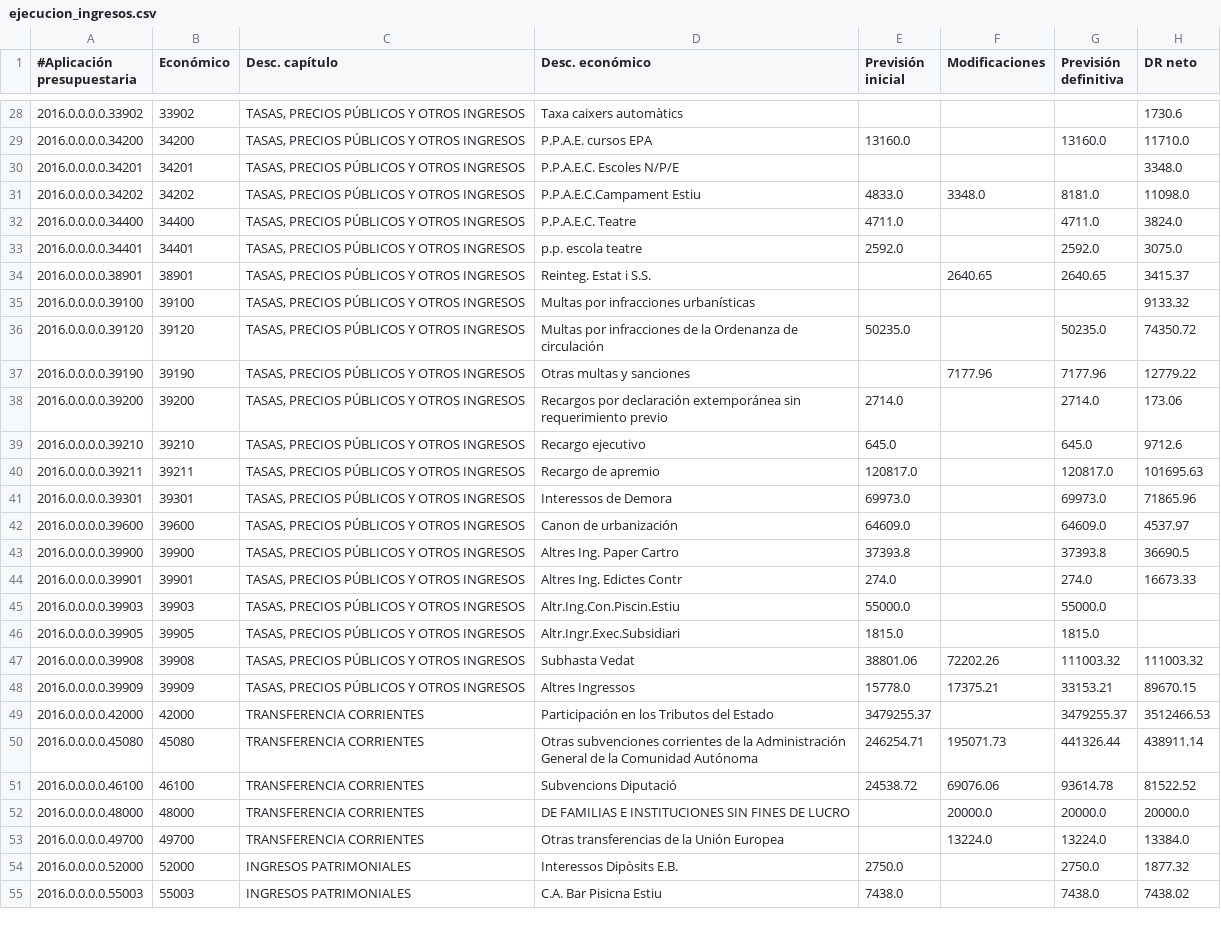
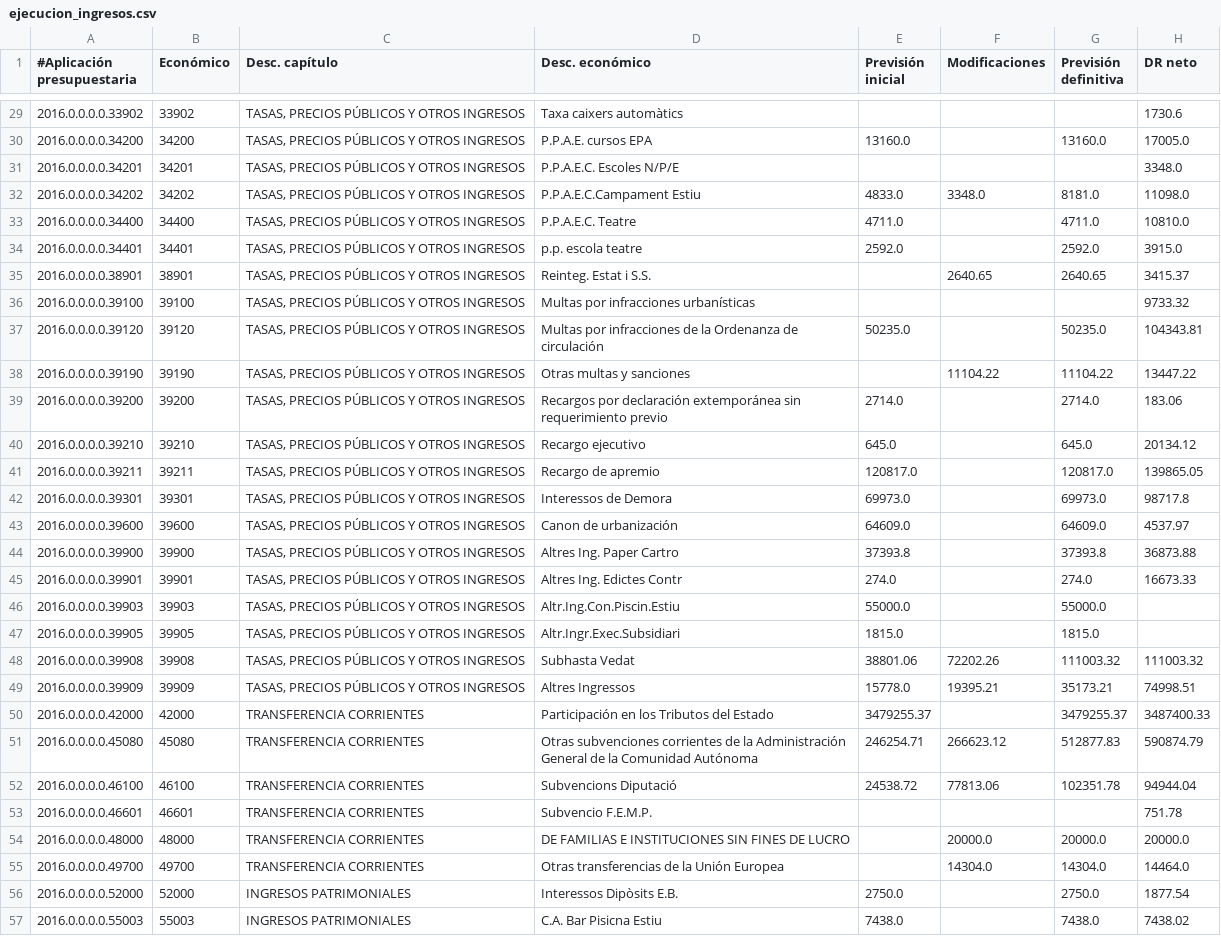
Before and after one commit to civio/presupuesto-silla, a CSV file: data/ca/municipio/2016/ejecucion_ingresos.csv, drawn as a sheet; only a part is shown, gaps mark what is left out; the diff covers the shown part only.

```diff
--- a/data/ca/municipio/2016/ejecucion_ingresos.csv
+++ b/data/ca/municipio/2016/ejecucion_ingresos.csv
@@ -28,17 +29,17 @@
 2016.0.0.0.0.33902,33902,"TASAS, PRECIOS PÚBLICOS Y OTROS INGRESOS",Taxa caixers automàtics,,,,1730.6
-2016.0.0.0.0.34200,34200,"TASAS, PRECIOS PÚBLICOS Y OTROS INGRESOS",P.P.A.E. cursos EPA,13160.0,,13160.0,11710.0
+2016.0.0.0.0.34200,34200,"TASAS, PRECIOS PÚBLICOS Y OTROS INGRESOS",P.P.A.E. cursos EPA,13160.0,,13160.0,17005.0
 2016.0.0.0.0.34201,34201,"TASAS, PRECIOS PÚBLICOS Y OTROS INGRESOS",P.P.A.E.C. Escoles N/P/E,,,,3348.0
 2016.0.0.0.0.34202,34202,"TASAS, PRECIOS PÚBLICOS Y OTROS INGRESOS",P.P.A.E.C.Campament Estiu,4833.0,3348.0,8181.0,11098.0
-2016.0.0.0.0.34400,34400,"TASAS, PRECIOS PÚBLICOS Y OTROS INGRESOS",P.P.A.E.C. Teatre,4711.0,,4711.0,3824.0
-2016.0.0.0.0.34401,34401,"TASAS, PRECIOS PÚBLICOS Y OTROS INGRESOS",p.p. escola teatre,2592.0,,2592.0,3075.0
+2016.0.0.0.0.34400,34400,"TASAS, PRECIOS PÚBLICOS Y OTROS INGRESOS",P.P.A.E.C. Teatre,4711.0,,4711.0,10810.0
+2016.0.0.0.0.34401,34401,"TASAS, PRECIOS PÚBLICOS Y OTROS INGRESOS",p.p. escola teatre,2592.0,,2592.0,3915.0
 2016.0.0.0.0.38901,38901,"TASAS, PRECIOS PÚBLICOS Y OTROS INGRESOS",Reinteg. Estat i S.S.,,2640.65,2640.65,3415.37
-2016.0.0.0.0.39100,39100,"TASAS, PRECIOS PÚBLICOS Y OTROS INGRESOS",Multas por infracciones urbanísticas,,,,9133.32
-2016.0.0.0.0.39120,39120,"TASAS, PRECIOS PÚBLICOS Y OTROS INGRESOS",Multas por infracciones de la Ordenanza de circulación,50235.0,,50235.0,74350.72
-2016.0.0.0.0.39190,39190,"TASAS, PRECIOS PÚBLICOS Y OTROS INGRESOS",Otras multas y sanciones,,7177.96,7177.96,12779.22
-2016.0.0.0.0.39200,39200,"TASAS, PRECIOS PÚBLICOS Y OTROS INGRESOS",Recargos por declaración extemporánea sin requerimiento previo,2714.0,,2714.0,173.06
-2016.0.0.0.0.39210,39210,"TASAS, PRECIOS PÚBLICOS Y OTROS INGRESOS",Recargo ejecutivo,645.0,,645.0,9712.6
-2016.0.0.0.0.39211,39211,"TASAS, PRECIOS PÚBLICOS Y OTROS INGRESOS",Recargo de apremio,120817.0,,120817.0,101695.63
-2016.0.0.0.0.39301,39301,"TASAS, PRECIOS PÚBLICOS Y OTROS INGRESOS",Interessos de Demora,69973.0,,69973.0,71865.96
+2016.0.0.0.0.39100,39100,"TASAS, PRECIOS PÚBLICOS Y OTROS INGRESOS",Multas por infracciones urbanísticas,,,,9733.32
+2016.0.0.0.0.39120,39120,"TASAS, PRECIOS PÚBLICOS Y OTROS INGRESOS",Multas por infracciones de la Ordenanza de circulación,50235.0,,50235.0,104343.81
+2016.0.0.0.0.39190,39190,"TASAS, PRECIOS PÚBLICOS Y OTROS INGRESOS",Otras multas y sanciones,,11104.22,11104.22,13447.22
+2016.0.0.0.0.39200,39200,"TASAS, PRECIOS PÚBLICOS Y OTROS INGRESOS",Recargos por declaración extemporánea sin requerimiento previo,2714.0,,2714.0,183.06
+2016.0.0.0.0.39210,39210,"TASAS, PRECIOS PÚBLICOS Y OTROS INGRESOS",Recargo ejecutivo,645.0,,645.0,20134.12
+2016.0.0.0.0.39211,39211,"TASAS, PRECIOS PÚBLICOS Y OTROS INGRESOS",Recargo de apremio,120817.0,,120817.0,139865.05
+2016.0.0.0.0.39301,39301,"TASAS, PRECIOS PÚBLICOS Y OTROS INGRESOS",Interessos de Demora,69973.0,,69973.0,98717.8
 2016.0.0.0.0.39600,39600,"TASAS, PRECIOS PÚBLICOS Y OTROS INGRESOS",Canon de urbanización,64609.0,,64609.0,4537.97
-2016.0.0.0.0.39900,39900,"TASAS, PRECIOS PÚBLICOS Y OTROS INGRESOS",Altres Ing. Paper Cartro,37393.8,,37393.8,36690.5
+2016.0.0.0.0.39900,39900,"TASAS, PRECIOS PÚBLICOS Y OTROS INGRESOS",Altres Ing. Paper Cartro,37393.8,,37393.8,36873.88
 2016.0.0.0.0.39901,39901,"TASAS, PRECIOS PÚBLICOS Y OTROS INGRESOS",Altres Ing. Edictes Contr,274.0,,274.0,16673.33
@@ -47,9 +48,10 @@
 2016.0.0.0.0.39908,39908,"TASAS, PRECIOS PÚBLICOS Y OTROS INGRESOS",Subhasta Vedat,38801.06,72202.26,111003.32,111003.32
-2016.0.0.0.0.39909,39909,"TASAS, PRECIOS PÚBLICOS Y OTROS INGRESOS",Altres Ingressos,15778.0,17375.21,33153.21,89670.15
-2016.0.0.0.0.42000,42000,TRANSFERENCIA CORRIENTES,Participación en los Tributos del Estado,3479255.37,,3479255.37,3512466.53
-2016.0.0.0.0.45080,45080,TRANSFERENCIA CORRIENTES,Otras subvenciones corrientes de la Administración General de la Comunidad Autónoma,246254.71,195071.73,441326.44,438911.14
-2016.0.0.0.0.46100,46100,TRANSFERENCIA CORRIENTES,Subvencions Diputació,24538.72,69076.06,93614.78,81522.52
+2016.0.0.0.0.39909,39909,"TASAS, PRECIOS PÚBLICOS Y OTROS INGRESOS",Altres Ingressos,15778.0,19395.21,35173.21,74998.51
+2016.0.0.0.0.42000,42000,TRANSFERENCIA CORRIENTES,Participación en los Tributos del Estado,3479255.37,,3479255.37,3487400.33
+2016.0.0.0.0.45080,45080,TRANSFERENCIA CORRIENTES,Otras subvenciones corrientes de la Administración General de la Comunidad Autónoma,246254.71,266623.12,512877.83,590874.79
+2016.0.0.0.0.46100,46100,TRANSFERENCIA CORRIENTES,Subvencions Diputació,24538.72,77813.06,102351.78,94944.04
+2016.0.0.0.0.46601,46601,TRANSFERENCIA CORRIENTES,Subvencio F.E.M.P.,,,,751.78
 2016.0.0.0.0.48000,48000,TRANSFERENCIA CORRIENTES,DE FAMILIAS E INSTITUCIONES SIN FINES DE LUCRO,,20000.0,20000.0,20000.0
-2016.0.0.0.0.49700,49700,TRANSFERENCIA CORRIENTES,Otras transferencias de la Unión Europea,,13224.0,13224.0,13384.0
-2016.0.0.0.0.52000,52000,INGRESOS PATRIMONIALES,Interessos Dipòsits E.B.,2750.0,,2750.0,1877.32
+2016.0.0.0.0.49700,49700,TRANSFERENCIA CORRIENTES,Otras transferencias de la Unión Europea,,14304.0,14304.0,14464.0
+2016.0.0.0.0.52000,52000,INGRESOS PATRIMONIALES,Interessos Dipòsits E.B.,2750.0,,2750.0,1877.54
 2016.0.0.0.0.55003,55003,INGRESOS PATRIMONIALES,C.A. Bar Pisicna Estiu,7438.0,,7438.0,7438.02
```
Also changed, not shown: 1 added row and 30 edited cells elsewhere in this file, 2 other files.
